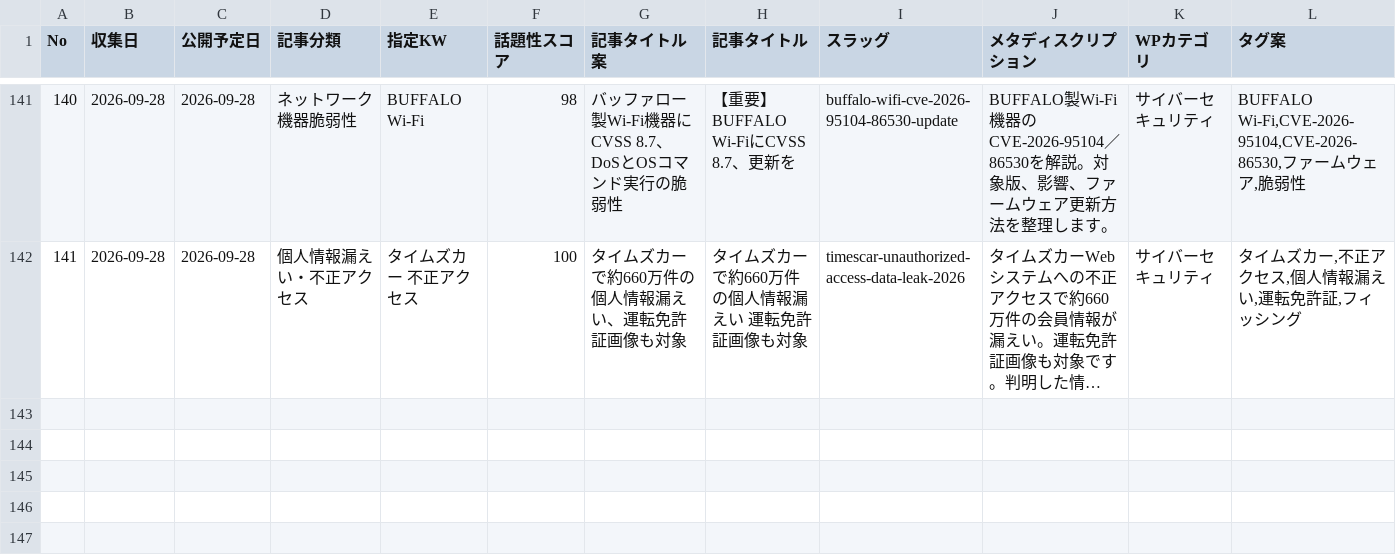
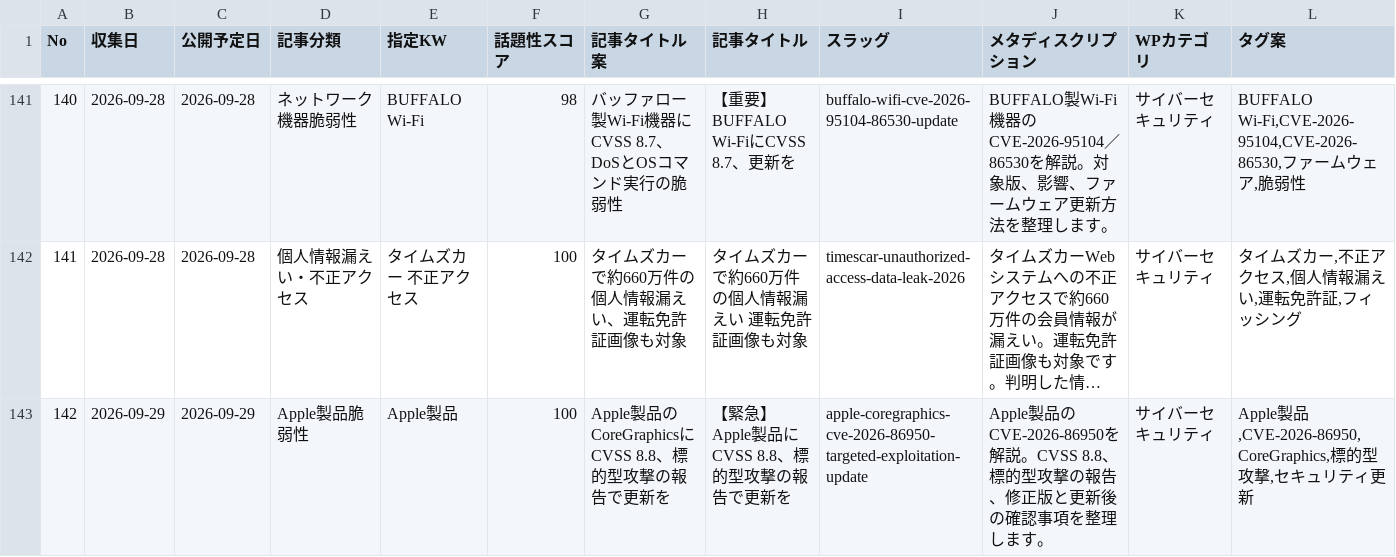
Before and after one commit to Teeeda112923/Wordpress_Post, a CSV file: projects/cybernote-security-news/data/news_ledger.csv, drawn as a sheet; only a part is shown, gaps mark what is left out; long unchanged cells end in …; rows hold the shown columns only; the diff names each change by its address in the sheet, - before the commit and + after, or states it on an @@ line.

Commit message:
Add CyberNote ledger entry for Apple CVE-2026-86950

```diff
--- a/projects/cybernote-security-news/data/news_ledger.csv
+++ b/projects/cybernote-security-news/data/news_ledger.csv
+row 143: 142 | 2026-09-29 | 2026-09-29 | Apple製品脆弱性 | Apple製品 | 100 | Apple製品のCoreGraphicsにCVSS 8.8、標的型攻撃の報告で更新を | 【緊急】Apple製品にCVSS 8.8、標的型攻撃の報告で更新を | apple-coregraphics-cve-2026-86950-targeted-exploitation-update | Apple製品のCVE-2026-86950を解説。CVSS 8.8、標的型攻撃の報告、修正版と更新後の確認事項を整理します。 | サイバーセキュリティ | Apple製品,CVE-2026-86950,CoreGraphics,標的型攻撃,セキュリティ更新
```
